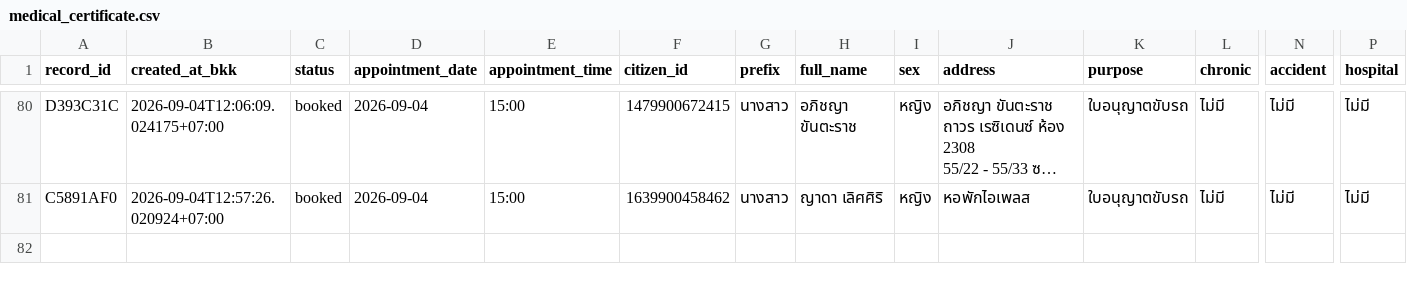
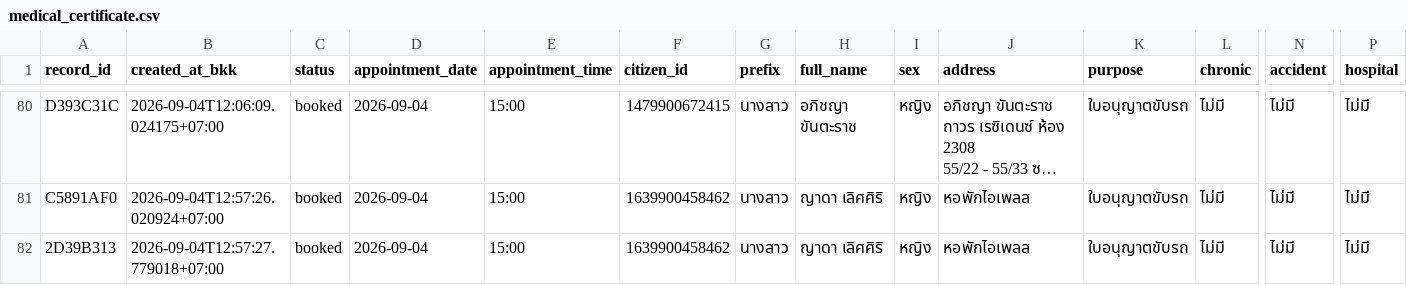
Before and after one commit to PythonianSt/MedCert, a CSV file: medical_certificate.csv, drawn as a sheet; only a part is shown, gaps mark what is left out; long unchanged cells end in …; rows hold the shown columns only; the diff names each change by its address in the sheet, - before the commit and + after, or states it on an @@ line.

Commit message:
update medical certificate 2026-09-04T12:57:27.787092+07:00

```diff
--- a/medical_certificate.csv
+++ b/medical_certificate.csv
+row 82: 2D39B313 | 2026-09-04T12:57:27.779018+07:00 | booked | 2026-09-04 | 15:00 | 1639900458462 | นางสาว | ญาดา เลิศศิริ | หญิง | หอพักไอเพลส | ใบอนุญาตขับรถ | ไม่มี | ไม่มี | ไม่มี
```
